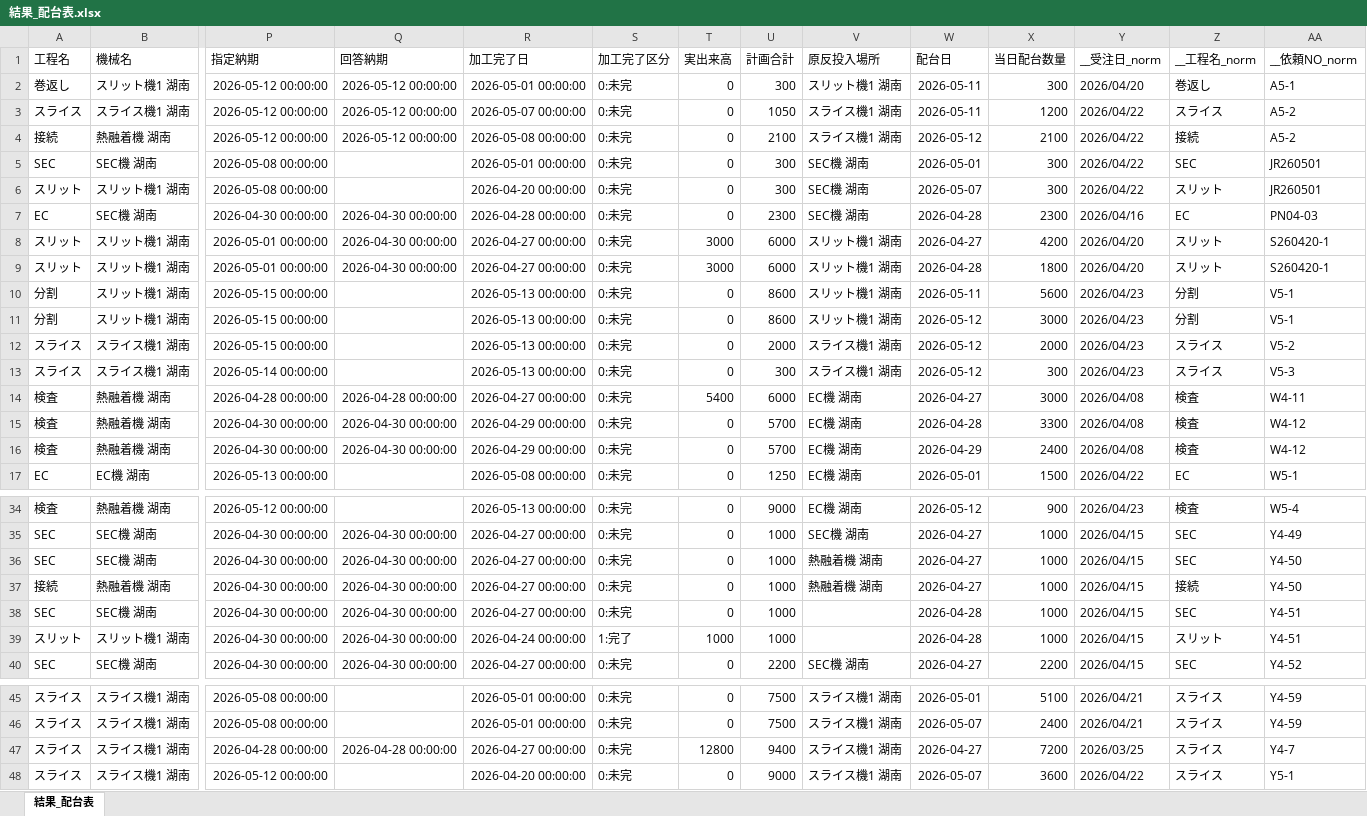
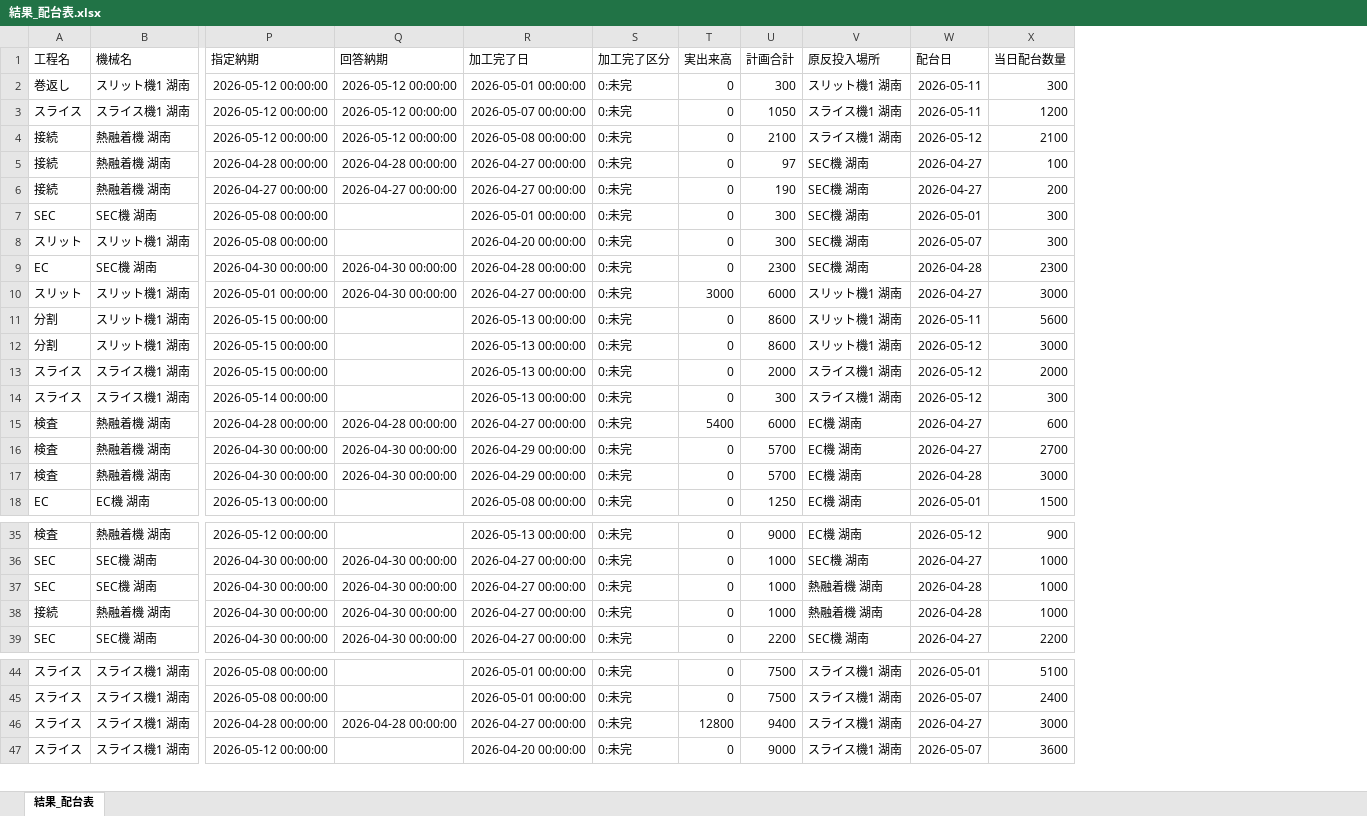
Before and after one commit to hosokawanagaokasangyou-dotcom/Production-Control-System, an Excel workbook: code/結果_配台表.xlsx, sheet 結果_配台表, drawn as a sheet; only a part is shown, gaps mark what is left out; values as stored, in another font and other column widths than the file's, no borders; table styles not drawn; removed rows and columns are numbered as before the commit, all else as after; rows hold the shown columns only; the diff covers the shown part only; the diff names each change by its address in the sheet, - before the commit and + after, or states it on an @@ line.

```diff
--- a/code/結果_配台表.xlsx (sheet 結果_配台表)
+++ b/code/結果_配台表.xlsx (sheet 結果_配台表)
-column Y (__受注日_norm), rows 2-8: 2026/04/20 | 2026/04/22 | 2026/04/22 | 2026/04/22 | 2026/04/22 | 2026/04/16 | 2026/04/20; rows 10-17: 2026/04/23 | 2026/04/23 | 2026/04/23 | 2026/04/23 | 2026/04/08 | 2026/04/08 | 2026/04/08 | 2026/04/22; rows 34-37: 2026/04/23 | 2026/04/15 | 2026/04/15 | 2026/04/15; row 40: 2026/04/15; rows 45-48: 2026/04/21 | 2026/04/21 | 2026/03/25 | 2026/04/22
-column Z (__工程名_norm), rows 2-8: 巻返し | スライス | 接続 | SEC | スリット | EC | スリット; rows 10-17: 分割 | 分割 | スライス | スライス | 検査 | 検査 | 検査 | EC; rows 34-37: 検査 | SEC | SEC | 接続; row 40: SEC; rows 45-48: all スライス
-column AA (__依頼NO_norm), rows 2-8: A5-1 | A5-2 | A5-2 | JR260501 | JR260501 | PN04-03 | S260420-1; rows 10-17: V5-1 | V5-1 | V5-2 | V5-3 | W4-11 | W4-12 | W4-12 | W5-1; rows 34-37: W5-4 | Y4-49 | Y4-50 | Y4-50; row 40: Y4-52; rows 45-48: Y4-59 | Y4-59 | Y4-7 | Y5-1
+row 5: 接続 | 熱融着機 湖南 | 2026-04-28 00:00:00 | 2026-04-28 00:00:00 | 2026-04-27 00:00:00 | 0:未完 | 0 | 97 | SEC機 湖南 | 2026-04-27 | 100
+row 6: 接続 | 熱融着機 湖南 | 2026-04-27 00:00:00 | 2026-04-27 00:00:00 | 2026-04-27 00:00:00 | 0:未完 | 0 | 190 | SEC機 湖南 | 2026-04-27 | 200
-X10 (当日配台数量): 4200
+X10 (当日配台数量): 3000
-row 9: スリット | スリット機1 湖南 | 2026-05-01 00:00:00 | 2026-04-30 00:00:00 | 2026-04-27 00:00:00 | 0:未完 | 3000 | 6000 | スリット機1 湖南 | 2026-04-28 | 1800 | 2026/04/20 | スリット | S260420-1
-X15 (当日配台数量): 3000
+X15 (当日配台数量): 600
-W16 (配台日): 2026-04-28
+W16 (配台日): 2026-04-27
-X16 (当日配台数量): 3300
+X16 (当日配台数量): 2700
-W17 (配台日): 2026-04-29
+W17 (配台日): 2026-04-28
-X17 (当日配台数量): 2400
+X17 (当日配台数量): 3000
-W37:W38 (配台日): 2026-04-27
+W37:W38 (配台日): 2026-04-28
-row 38: SEC | SEC機 湖南 | 2026-04-30 00:00:00 | 2026-04-30 00:00:00 | 2026-04-27 00:00:00 | 0:未完 | 0 | 1000 |  | 2026-04-28 | 1000 | 2026/04/15 | SEC | Y4-51
-row 39: スリット | スリット機1 湖南 | 2026-04-30 00:00:00 | 2026-04-30 00:00:00 | 2026-04-24 00:00:00 | 1:完了 | 1000 | 1000 |  | 2026-04-28 | 1000 | 2026/04/15 | スリット | Y4-51
-X46 (当日配台数量): 7200
+X46 (当日配台数量): 3000
```
Also changed, not shown: 2 added rows elsewhere in this sheet, 1 other file.
